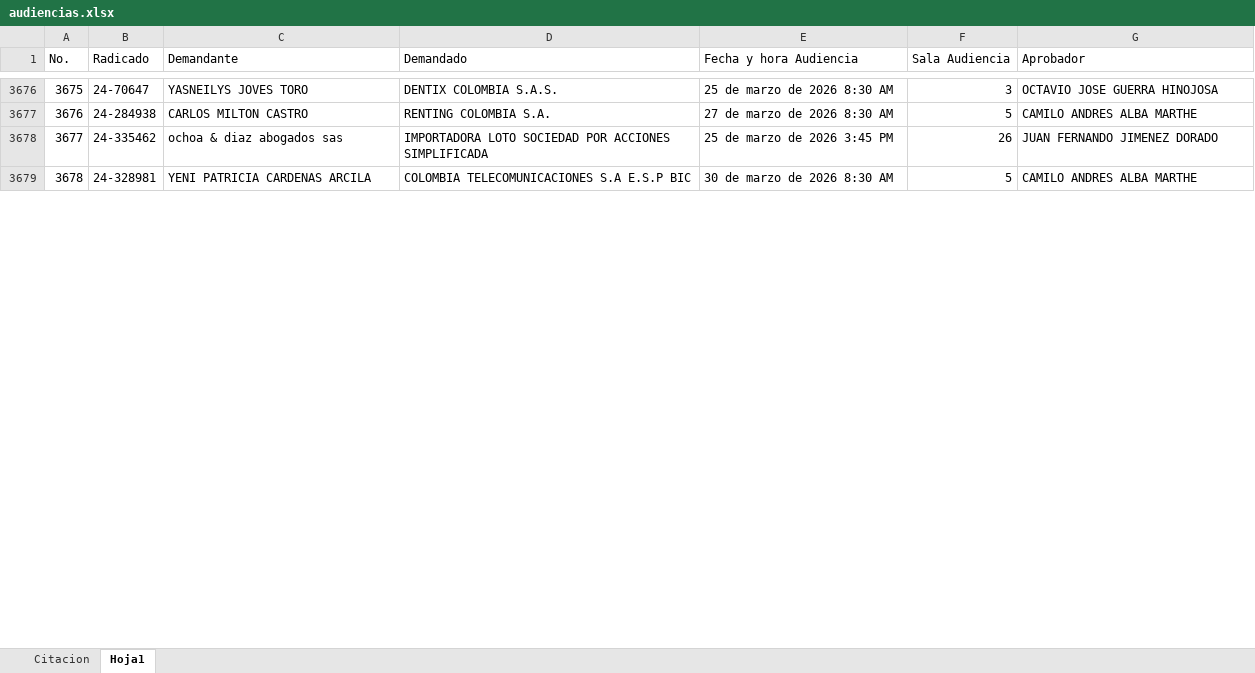
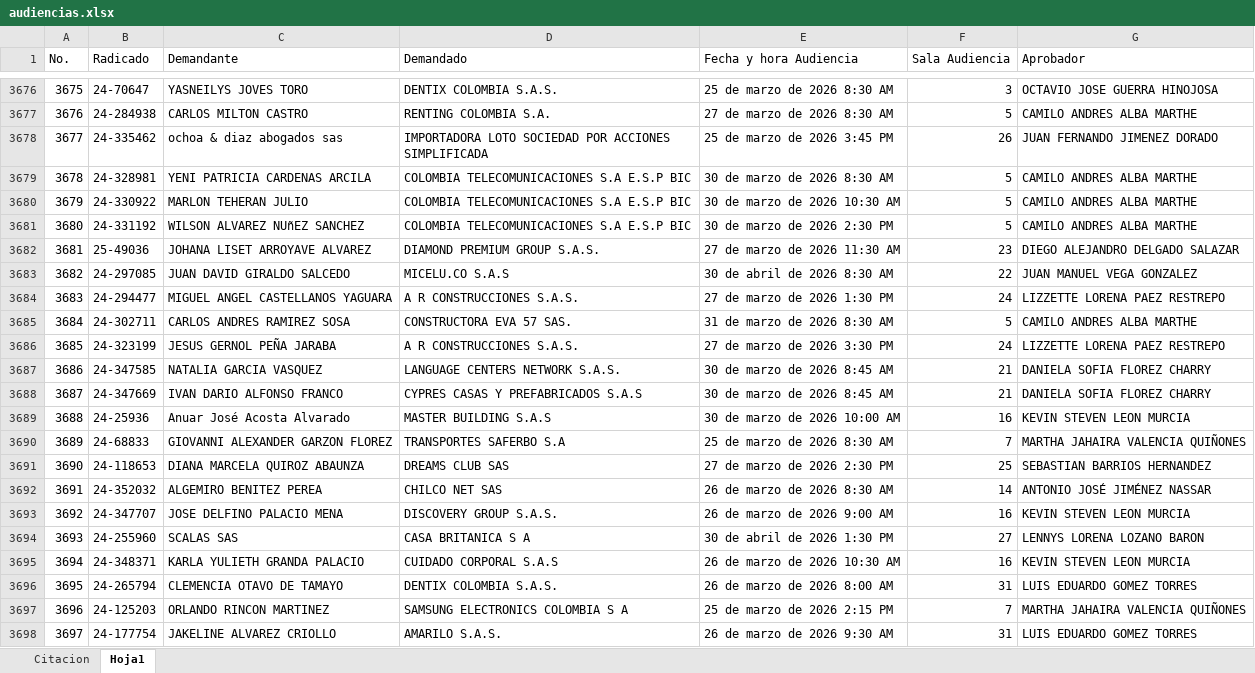
Before and after one commit to jamesbohorquez432-prog/Audiencias-Proteccion-Consumidor, an Excel workbook: audiencias.xlsx, sheet Hoja1, drawn as a sheet; only a part is shown, gaps mark what is left out; values as stored, in another font and other column widths than the file's, no borders; the diff covers the shown part only; the diff names each change by its address in the sheet, - before the commit and + after, or states it on an @@ line.

Commit message:
Add files via upload

```diff
--- a/audiencias.xlsx (sheet Hoja1)
+++ b/audiencias.xlsx (sheet Hoja1)
+row 3680: 3679 | 24-330922 | MARLON TEHERAN JULIO | COLOMBIA TELECOMUNICACIONES S.A E.S.P BIC | 30 de marzo de 2026 10:30 AM | 5 | CAMILO ANDRES ALBA MARTHE
+row 3681: 3680 | 24-331192 | WILSON ALVAREZ NUñEZ SANCHEZ | COLOMBIA TELECOMUNICACIONES S.A E.S.P BIC | 30 de marzo de 2026 2:30 PM | 5 | CAMILO ANDRES ALBA MARTHE
+row 3682: 3681 | 25-49036 | JOHANA LISET ARROYAVE ALVAREZ | DIAMOND PREMIUM GROUP S.A.S. | 27 de marzo de 2026 11:30 AM | 23 | DIEGO ALEJANDRO DELGADO SALAZAR
+row 3683: 3682 | 24-297085 | JUAN DAVID GIRALDO SALCEDO | MICELU.CO S.A.S | 30 de abril de 2026 8:30 AM | 22 | JUAN MANUEL VEGA GONZALEZ
+row 3684: 3683 | 24-294477 | MIGUEL ANGEL CASTELLANOS YAGUARA | A R CONSTRUCCIONES S.A.S. | 27 de marzo de 2026 1:30 PM | 24 | LIZZETTE LORENA PAEZ RESTREPO
+row 3685: 3684 | 24-302711 | CARLOS ANDRES RAMIREZ SOSA | CONSTRUCTORA EVA 57 SAS. | 31 de marzo de 2026 8:30 AM | 5 | CAMILO ANDRES ALBA MARTHE
+row 3686: 3685 | 24-323199 | JESUS GERNOL PEÑA JARABA | A R CONSTRUCCIONES S.A.S. | 27 de marzo de 2026 3:30 PM | 24 | LIZZETTE LORENA PAEZ RESTREPO
+row 3687: 3686 | 24-347585 | NATALIA GARCIA VASQUEZ | LANGUAGE CENTERS NETWORK S.A.S. | 30 de marzo de 2026 8:45 AM | 21 | DANIELA SOFIA FLOREZ CHARRY
+row 3688: 3687 | 24-347669 | IVAN DARIO ALFONSO FRANCO | CYPRES CASAS Y PREFABRICADOS S.A.S | 30 de marzo de 2026 8:45 AM | 21 | DANIELA SOFIA FLOREZ CHARRY
+row 3689: 3688 | 24-25936 | Anuar José Acosta Alvarado | MASTER BUILDING S.A.S | 30 de marzo de 2026 10:00 AM | 16 | KEVIN STEVEN LEON MURCIA
+row 3690: 3689 | 24-68833 | GIOVANNI ALEXANDER GARZON FLOREZ | TRANSPORTES SAFERBO S.A | 25 de marzo de 2026 8:30 AM | 7 | MARTHA JAHAIRA VALENCIA QUIÑONES
+row 3691: 3690 | 24-118653 | DIANA MARCELA QUIROZ ABAUNZA | DREAMS CLUB SAS | 27 de marzo de 2026 2:30 PM | 25 | SEBASTIAN BARRIOS HERNANDEZ
+row 3692: 3691 | 24-352032 | ALGEMIRO BENITEZ PEREA | CHILCO NET SAS | 26 de marzo de 2026 8:30 AM | 14 | ANTONIO JOSÉ JIMÉNEZ NASSAR
+row 3693: 3692 | 24-347707 | JOSE DELFINO PALACIO MENA | DISCOVERY GROUP S.A.S. | 26 de marzo de 2026 9:00 AM | 16 | KEVIN STEVEN LEON MURCIA
+row 3694: 3693 | 24-255960 | SCALAS SAS | CASA BRITANICA S A | 30 de abril de 2026 1:30 PM | 27 | LENNYS LORENA LOZANO BARON
+row 3695: 3694 | 24-348371 | KARLA YULIETH GRANDA PALACIO | CUIDADO CORPORAL S.A.S | 26 de marzo de 2026 10:30 AM | 16 | KEVIN STEVEN LEON MURCIA
+row 3696: 3695 | 24-265794 | CLEMENCIA OTAVO DE TAMAYO | DENTIX COLOMBIA S.A.S. | 26 de marzo de 2026 8:00 AM | 31 | LUIS EDUARDO GOMEZ TORRES
+row 3697: 3696 | 24-125203 | ORLANDO RINCON MARTINEZ | SAMSUNG ELECTRONICS COLOMBIA S A | 25 de marzo de 2026 2:15 PM | 7 | MARTHA JAHAIRA VALENCIA QUIÑONES
+row 3698: 3697 | 24-177754 | JAKELINE ALVAREZ CRIOLLO | AMARILO S.A.S. | 26 de marzo de 2026 9:30 AM | 31 | LUIS EDUARDO GOMEZ TORRES
```
Also changed, not shown: 34 added rows, 3 edited cells and row numbers in column A elsewhere in this sheet, sheet Citacion.
